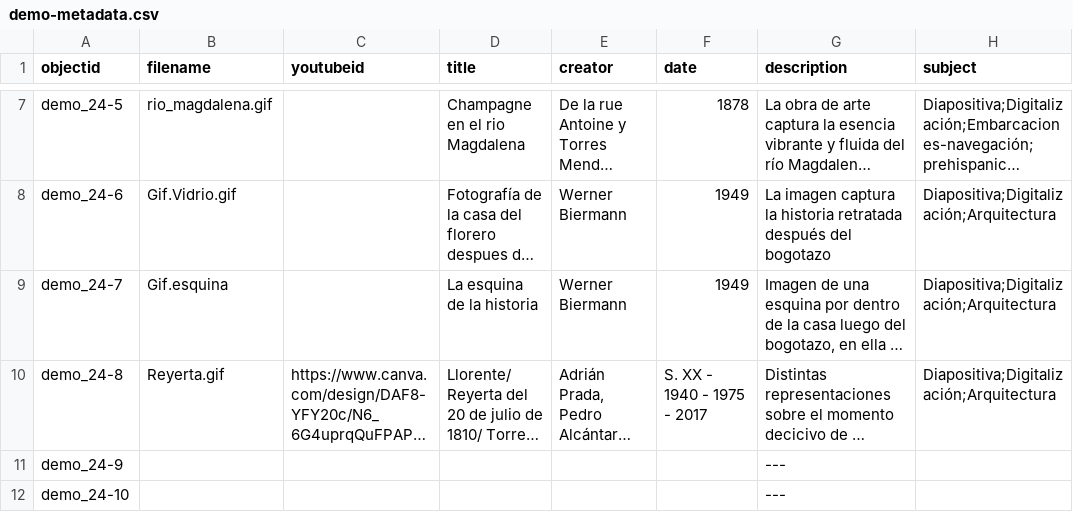
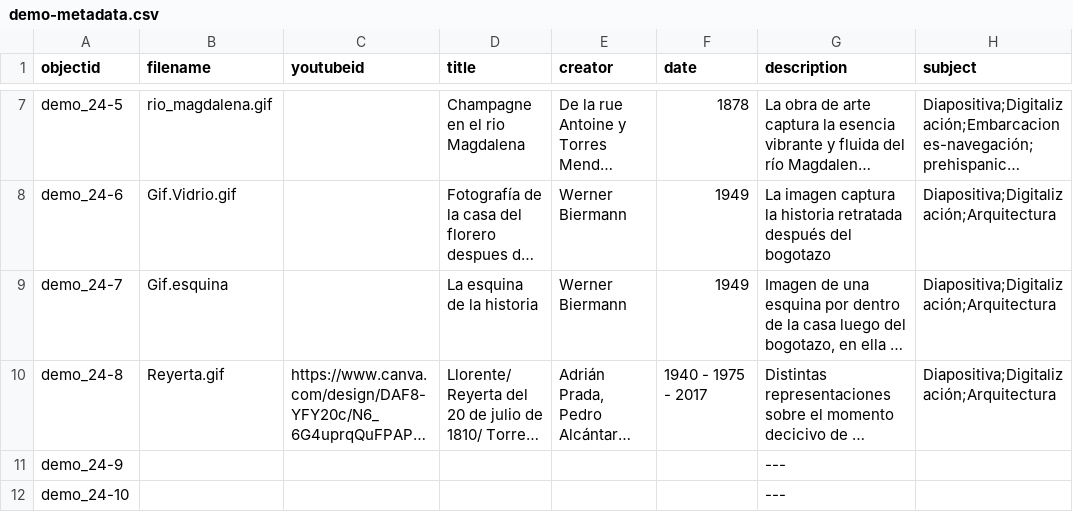
Before and after one commit to nitaacosta/museogif, a CSV file: _data/demo-metadata.csv, drawn as a sheet; only a part is shown, gaps mark what is left out; long unchanged cells end in …; the diff names each change by its address in the sheet, - before the commit and + after, or states it on an @@ line.

Commit message:
Update demo-metadata.csv

```diff
--- a/_data/demo-metadata.csv
+++ b/_data/demo-metadata.csv
-F10 (date): S. XX - 1940 - 1975 - 2017
+F10 (date): 1940 - 1975 - 2017
```
